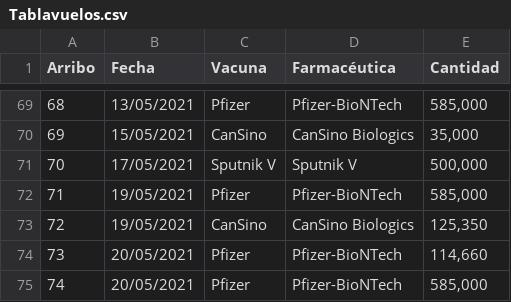
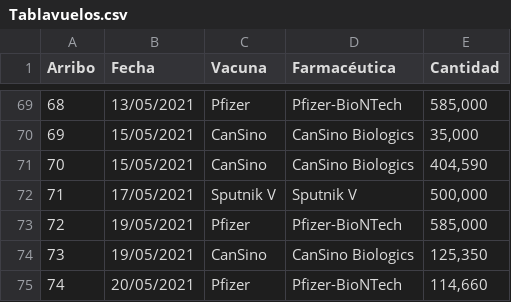
Before and after one commit to fdealbam/Vacunas, a CSV file: Tablavuelos.csv, drawn as a sheet; only a part is shown, gaps mark what is left out; the shorter side is filled out with more unchanged rows; addresses are those after the commit; the diff names each change by its address in the sheet, - before the commit and + after, or states it on an @@ line.

Commit message:
Update Tablavuelos.csv

```diff
--- a/Tablavuelos.csv
+++ b/Tablavuelos.csv
+row 71: 70 | 15/05/2021 | CanSino | CanSino Biologics | 404,590
@@ column A (Arribo) renumbered from row 72 down @@
```
